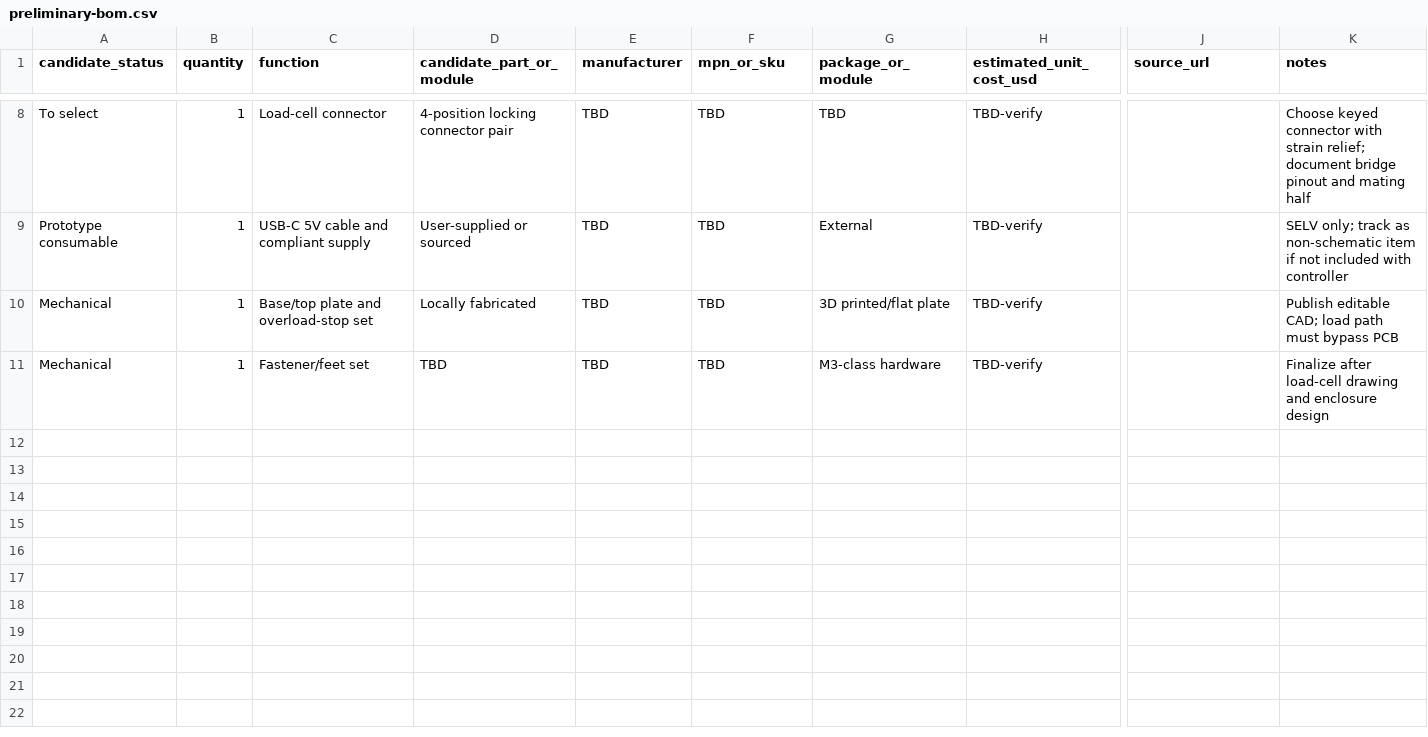
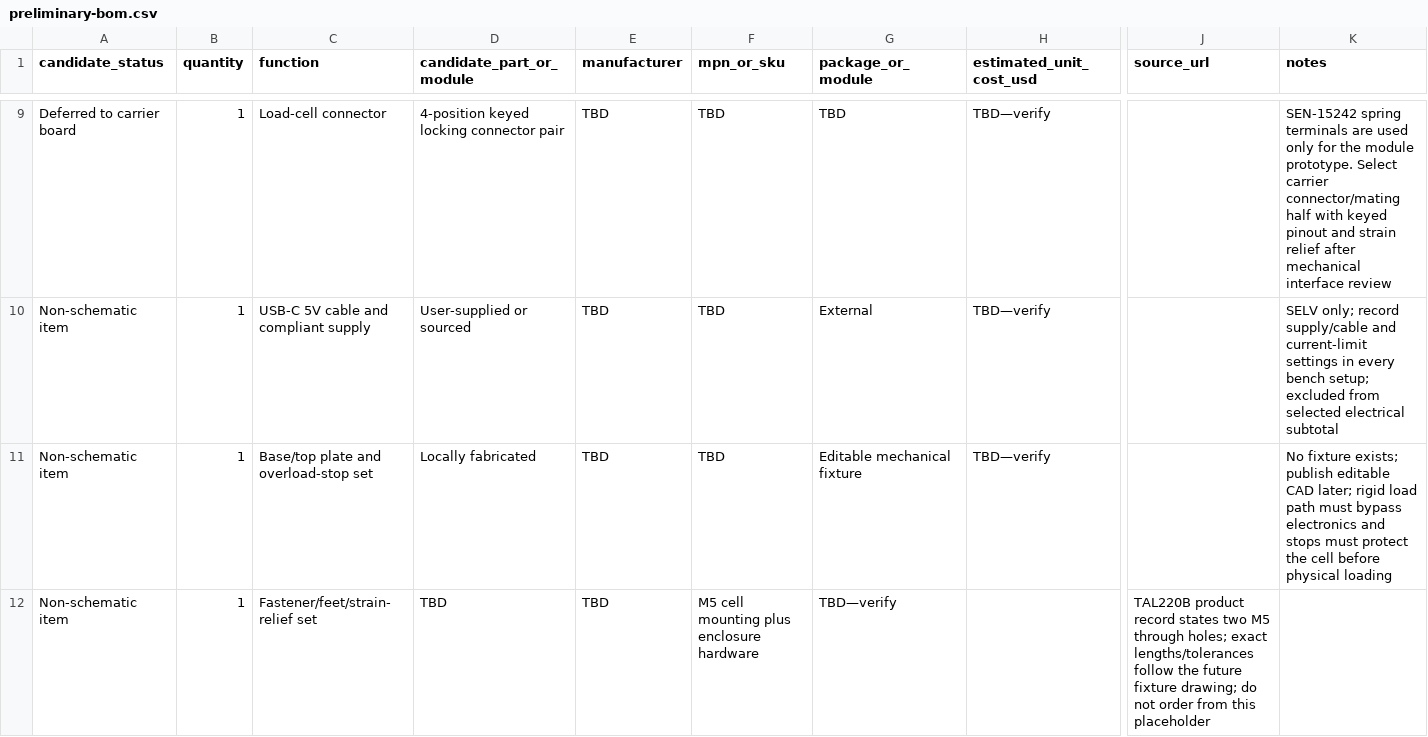
Before and after one commit to rwrife/parts-tally, a CSV file: bom/preliminary-bom.csv, drawn as a sheet; only a part is shown, gaps mark what is left out; removed rows and columns are numbered as before the commit, all else as after; rows hold the shown columns only; the diff covers the shown part only; the diff names each change by its address in the sheet, - before the commit and + after, or states it on an @@ line.

Commit message:
feat: select and validate prototype measurement chain (#9)
Document the XIAO ESP32-C3, NAU7802 module, and TAL220B load-cell
selection with manufacturer evidence, add the planned wiring/bench
procedure, and provide integrity-bound raw capture analysis tooling.

Co-authored-by: rwrife <rwrife@users.noreply.github.com>

```diff
--- a/bom/preliminary-bom.csv
+++ b/bom/preliminary-bom.csv
-A9 (candidate_status): To select
+A9 (candidate_status): Deferred to carrier board
-D9 (candidate_part_or_module): 4-position locking connector pair
+D9 (candidate_part_or_module): 4-position keyed locking connector pair
-H9:H11 (estimated_unit_cost_usd): TBD-verify
+H9:H11 (estimated_unit_cost_usd): TBD—verify
-K9 (notes): Choose keyed connector with strain relief; document bridge pinout and mating half
+K9 (notes): SEN-15242 spring terminals are used only for the module prototype. Select carrier connector/mating half with keyed pinout and strain relief after mechanical interface review
-A10 (candidate_status): Prototype consumable
+A10 (candidate_status): Non-schematic item
-K10 (notes): SELV only; track as non-schematic item if not included with controller
+K10 (notes): SELV only; record supply/cable and current-limit settings in every bench setup; excluded from selected electrical subtotal
-A11 (candidate_status): Mechanical
+A11 (candidate_status): Non-schematic item
-G11 (package_or_module): 3D printed/flat plate
+G11 (package_or_module): Editable mechanical fixture
-K11 (notes): Publish editable CAD; load path must bypass PCB
+K11 (notes): No fixture exists; publish editable CAD later; rigid load path must bypass electronics and stops must protect the cell before physical loading
-row 11: Mechanical | 1 | Fastener/feet set | TBD | TBD | TBD | M3-class hardware | TBD-verify |  | Finalize after load-cell drawing and enclosure design
+row 12: Non-schematic item | 1 | Fastener/feet/strain-relief set | TBD | TBD | M5 cell mounting plus enclosure hardware | TBD—verify |  | TAL220B product record states two M5 through holes; exact lengths/tolerances follow the future fixture drawing; do not order from this placeholder
```
Also changed, not shown: 1 added row and 37 edited cells elsewhere in this file, 17 other files.
